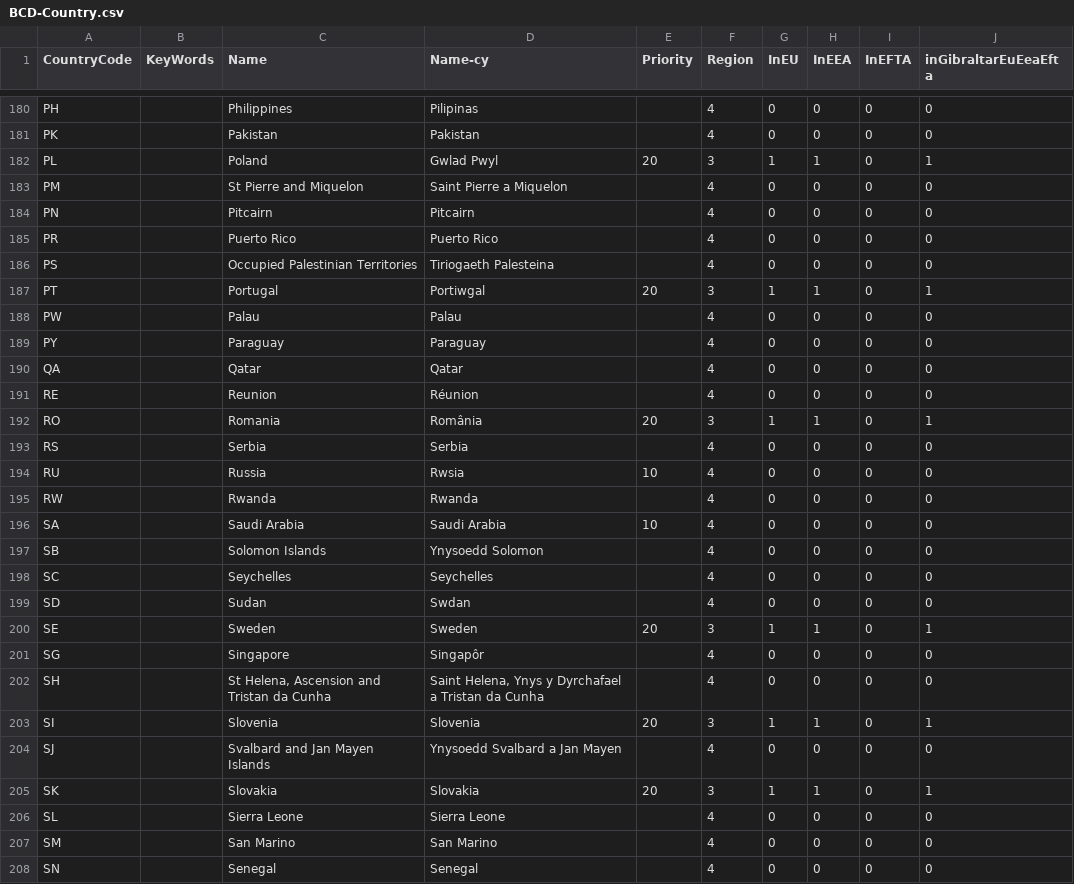
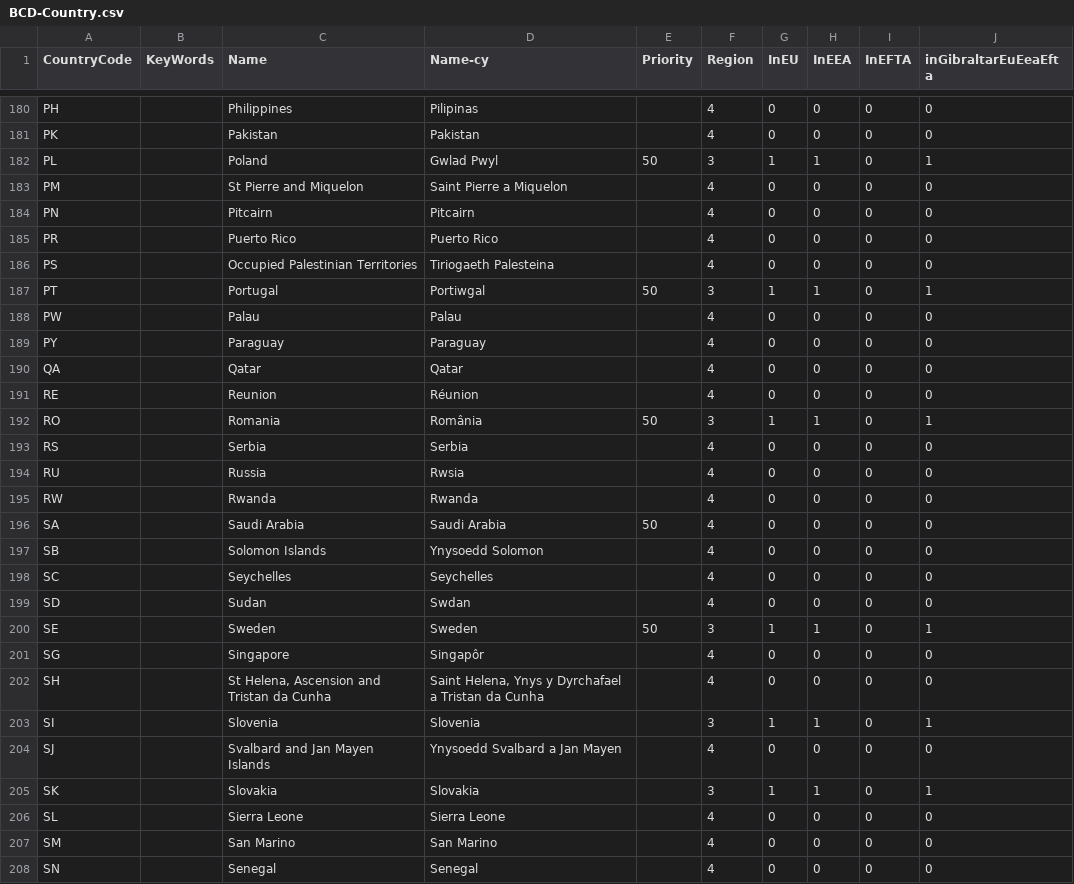
Before and after one commit to hmrc/gform-frontend, a CSV file: conf/lookup/BCD-Country.csv, drawn as a sheet; only a part is shown, gaps mark what is left out; the diff covers the shown part only.

Commit message:
Reduce top priority countries to display

```diff
--- a/conf/lookup/BCD-Country.csv
+++ b/conf/lookup/BCD-Country.csv
@@ -181,3 +181,3 @@ PH,,Philippines,Pilipinas,,4,0,0,0,0
 PK,,Pakistan,Pakistan,,4,0,0,0,0
-PL,,Poland,Gwlad Pwyl,20,3,1,1,0,1
+PL,,Poland,Gwlad Pwyl,50,3,1,1,0,1
 PM,,St Pierre and Miquelon,Saint Pierre a Miquelon,,4,0,0,0,0
@@ -186,3 +186,3 @@ PR,,Puerto Rico,Puerto Rico,,4,0,0,0,0
 PS,,Occupied Palestinian Territories,Tiriogaeth Palesteina,,4,0,0,0,0
-PT,,Portugal,Portiwgal,20,3,1,1,0,1
+PT,,Portugal,Portiwgal,50,3,1,1,0,1
 PW,,Palau,Palau,,4,0,0,0,0
@@ -191,7 +191,7 @@ QA,,Qatar,Qatar,,4,0,0,0,0
 RE,,Reunion,Réunion,,4,0,0,0,0
-RO,,Romania,România,20,3,1,1,0,1
+RO,,Romania,România,50,3,1,1,0,1
 RS,,Serbia,Serbia,,4,0,0,0,0
-RU,,Russia,Rwsia,10,4,0,0,0,0
+RU,,Russia,Rwsia,,4,0,0,0,0
 RW,,Rwanda,Rwanda,,4,0,0,0,0
-SA,,Saudi Arabia,Saudi Arabia,10,4,0,0,0,0
+SA,,Saudi Arabia,Saudi Arabia,50,4,0,0,0,0
 SB,,Solomon Islands,Ynysoedd Solomon,,4,0,0,0,0
@@ -199,8 +199,8 @@ SC,,Seychelles,Seychelles,,4,0,0,0,0
 SD,,Sudan,Swdan,,4,0,0,0,0
-SE,,Sweden,Sweden,20,3,1,1,0,1
+SE,,Sweden,Sweden,50,3,1,1,0,1
 SG,,Singapore,Singapôr,,4,0,0,0,0
 SH,,"St Helena, Ascension and Tristan da Cunha","Saint Helena, Ynys y Dyrchafael a Tristan da Cunha",,4,0,0,0,0
-SI,,Slovenia,Slovenia,20,3,1,1,0,1
+SI,,Slovenia,Slovenia,,3,1,1,0,1
 SJ,,Svalbard and Jan Mayen Islands,Ynysoedd Svalbard a Jan Mayen,,4,0,0,0,0
-SK,,Slovakia,Slovakia,20,3,1,1,0,1
+SK,,Slovakia,Slovakia,,3,1,1,0,1
 SL,,Sierra Leone,Sierra Leone,,4,0,0,0,0
```
Also changed, not shown: 35 edited cells elsewhere in this file.
